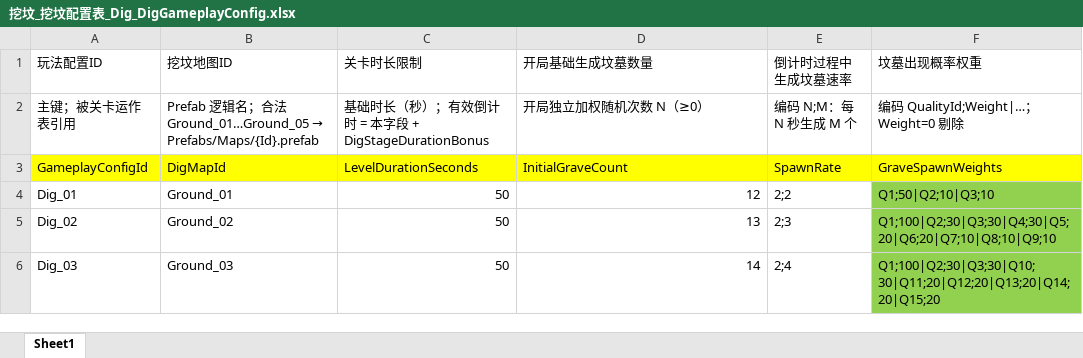
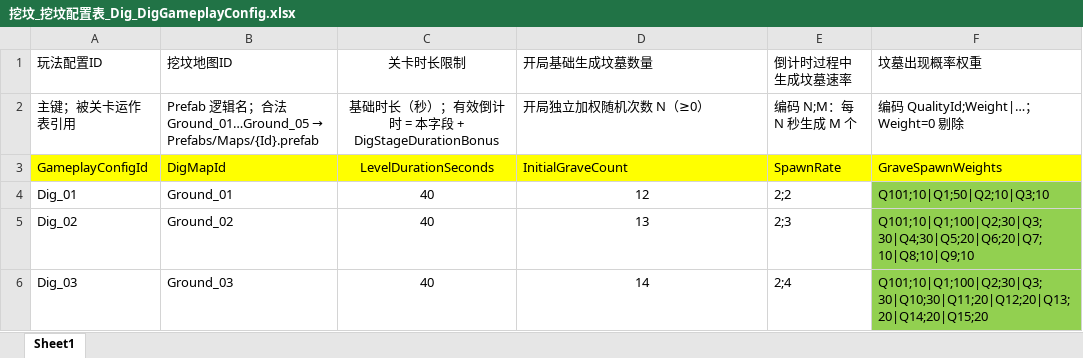
Before and after one commit to NeoYi2023/Gravedigger2026, an Excel workbook: Gravedigger2026/Assets/ConfigTables/Mode2/Excel/挖坟_挖坟配置表_Dig_DigGameplayConfig.xlsx, sheet Sheet1, drawn as a sheet; values as stored, in another font and other column widths than the file's, no borders; the diff names each change by its address in the sheet, - before the commit and + after, or states it on an @@ line.

```diff
--- a/Gravedigger2026/Assets/ConfigTables/Mode2/Excel/挖坟_挖坟配置表_Dig_DigGameplayConfig.xlsx (sheet Sheet1)
+++ b/Gravedigger2026/Assets/ConfigTables/Mode2/Excel/挖坟_挖坟配置表_Dig_DigGameplayConfig.xlsx (sheet Sheet1)
-C1:C3 alignment: left
+C1:C3 alignment: center
-C4:C6 (关卡时长限制): 50
+C4:C6 (关卡时长限制): 40
-C4:D6 alignment: right
+C4:D6 alignment: center
-F4 (坟墓出现概率权重): Q1;50|Q2;10|Q3;10
+F4 (坟墓出现概率权重): Q101;10|Q1;50|Q2;10|Q3;10
-F5 (坟墓出现概率权重): Q1;100|Q2;30|Q3;30|Q4;30|Q5;20|Q6;20|Q7;10|Q8;10|Q9;10
+F5 (坟墓出现概率权重): Q101;10|Q1;100|Q2;30|Q3;30|Q4;30|Q5;20|Q6;20|Q7;10|Q8;10|Q9;10
-F6 (坟墓出现概率权重): Q1;100|Q2;30|Q3;30|Q10;30|Q11;20|Q12;20|Q13;20|Q14;20|Q15;20
+F6 (坟墓出现概率权重): Q101;10|Q1;100|Q2;30|Q3;30|Q10;30|Q11;20|Q12;20|Q13;20|Q14;20|Q15;20
```
Also changed, not shown: Gravedigger2026/Assets/ConfigTables/Mode2/Excel/挖坟_坟墓品质定义表_Dig_GraveQualityConfig.xlsx, Gravedigger2026/Assets/ConfigTables/Mode2/Excel/挖坟_材料配置表_Dig_MaterialConfig.xlsx, 51 other files.
